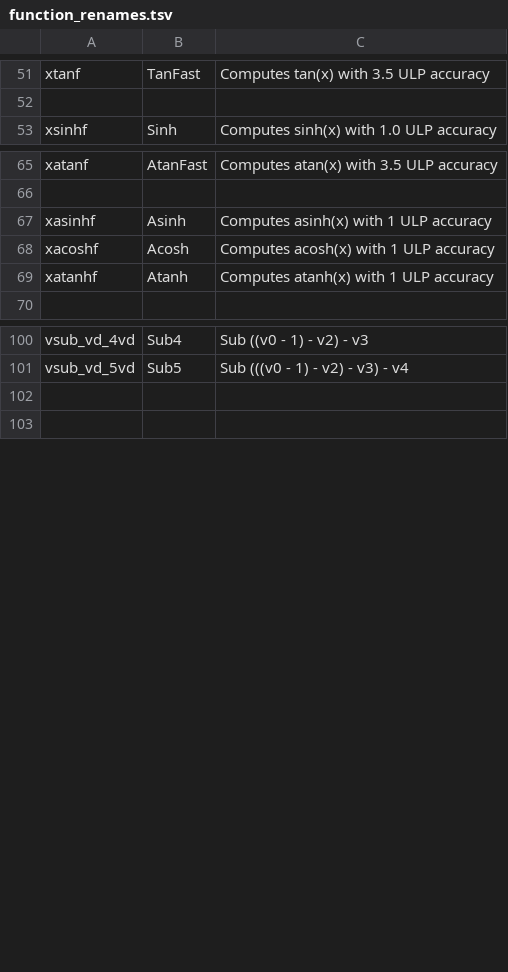
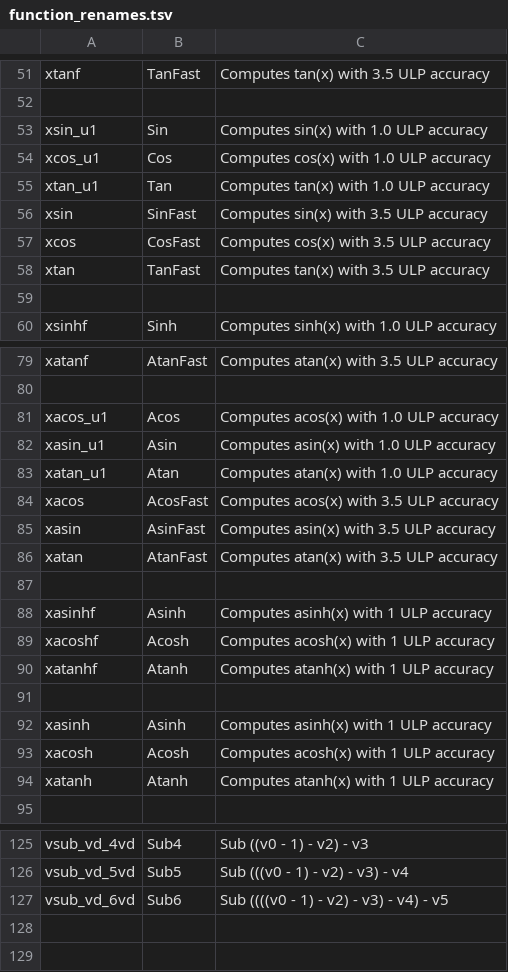
Before and after one commit to bnprks/highway-sleef, a TSV file: src/gen-bindings/rename_data/function_renames.tsv, drawn as a sheet; only a part is shown, gaps mark what is left out; the diff covers the shown part only.

```diff
--- a/src/gen-bindings/rename_data/function_renames.tsv
+++ b/src/gen-bindings/rename_data/function_renames.tsv
@@ -52,2 +52,9 @@ xtanf	TanFast	Computes tan(x) with 3.5 ULP accuracy
 
+xsin_u1	Sin	Computes sin(x) with 1.0 ULP accuracy
+xcos_u1	Cos	Computes cos(x) with 1.0 ULP accuracy
+xtan_u1	Tan	Computes tan(x) with 1.0 ULP accuracy
+xsin	SinFast	Computes sin(x) with 3.5 ULP accuracy
+xcos	CosFast	Computes cos(x) with 3.5 ULP accuracy
+xtan	TanFast	Computes tan(x) with 3.5 ULP accuracy
+
 xsinhf	Sinh	Computes sinh(x) with 1.0 ULP accuracy
@@ -66,2 +80,9 @@ xatanf	AtanFast	Computes atan(x) with 3.5 ULP accuracy
 
+xacos_u1	Acos	Computes acos(x) with 1.0 ULP accuracy
+xasin_u1	Asin	Computes asin(x) with 1.0 ULP accuracy
+xatan_u1	Atan	Computes atan(x) with 1.0 ULP accuracy
+xacos	AcosFast	Computes acos(x) with 3.5 ULP accuracy
+xasin	AsinFast	Computes asin(x) with 3.5 ULP accuracy
+xatan	AtanFast	Computes atan(x) with 3.5 ULP accuracy
+
 xasinhf	Asinh	Computes asinh(x) with 1 ULP accuracy
@@ -69,2 +90,6 @@ xacoshf	Acosh	Computes acosh(x) with 1 ULP accuracy
 xatanhf	Atanh	Computes atanh(x) with 1 ULP accuracy
+
+xasinh	Asinh	Computes asinh(x) with 1 ULP accuracy
+xacosh	Acosh	Computes acosh(x) with 1 ULP accuracy
+xatanh	Atanh	Computes atanh(x) with 1 ULP accuracy
 
@@ -101,2 +126,3 @@ vsub_vd_4vd	Sub4	Sub ((v0 - 1) - v2) - v3
 vsub_vd_5vd	Sub5	Sub (((v0 - 1) - v2) - v3) - v4
+vsub_vd_6vd	Sub6	Sub ((((v0 - 1) - v2) - v3) - v4) - v5
 
```
Also changed, not shown: 13 added rows elsewhere in this file, src/gen-bindings/rename_data/constant_renames.tsv, src/gen-bindings/rename_data/simd_ops.tsv, 7 other files.
